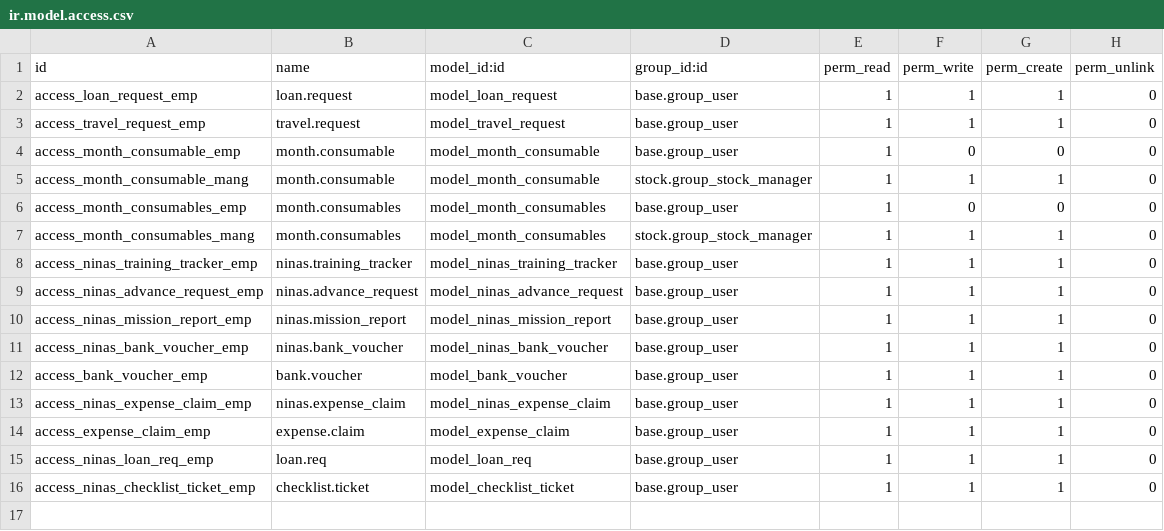
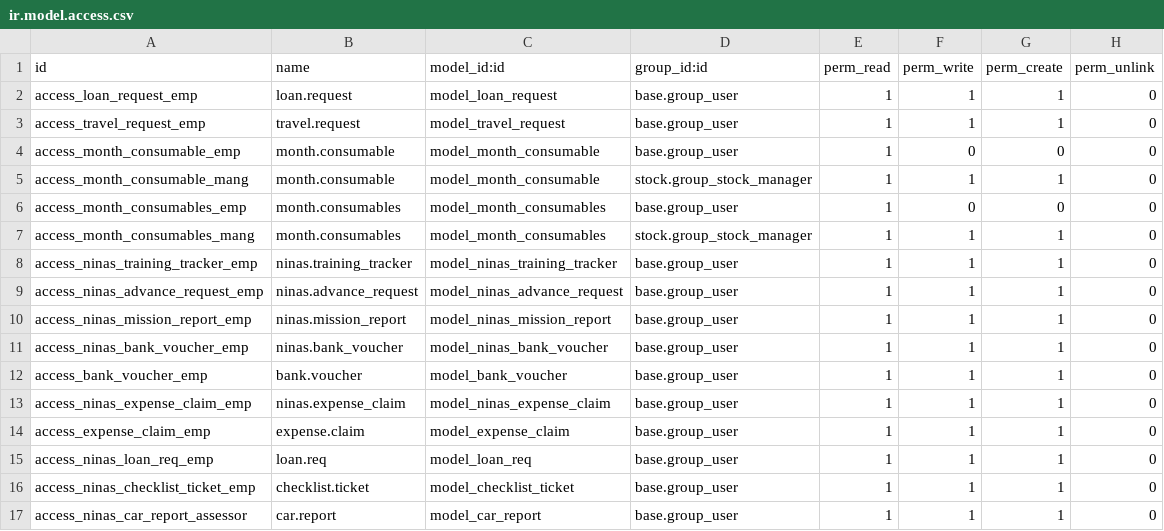
Before and after one commit to MceeSolutions/ninas, a CSV file: ninasmain/security/ir.model.access.csv, drawn as a sheet.

```diff
--- a/ninasmain/security/ir.model.access.csv
+++ b/ninasmain/security/ir.model.access.csv
@@ -16 +16,2 @@ access_ninas_loan_req_emp,loan.req,model_loan_req,base.group_user,1,1,1,0
 access_ninas_checklist_ticket_emp,checklist.ticket,model_checklist_ticket,base.group_user,1,1,1,0
+access_ninas_car_report_assessor,car.report,model_car_report,base.group_user,1,1,1,0
```
Also changed, not shown: 7 other files.
